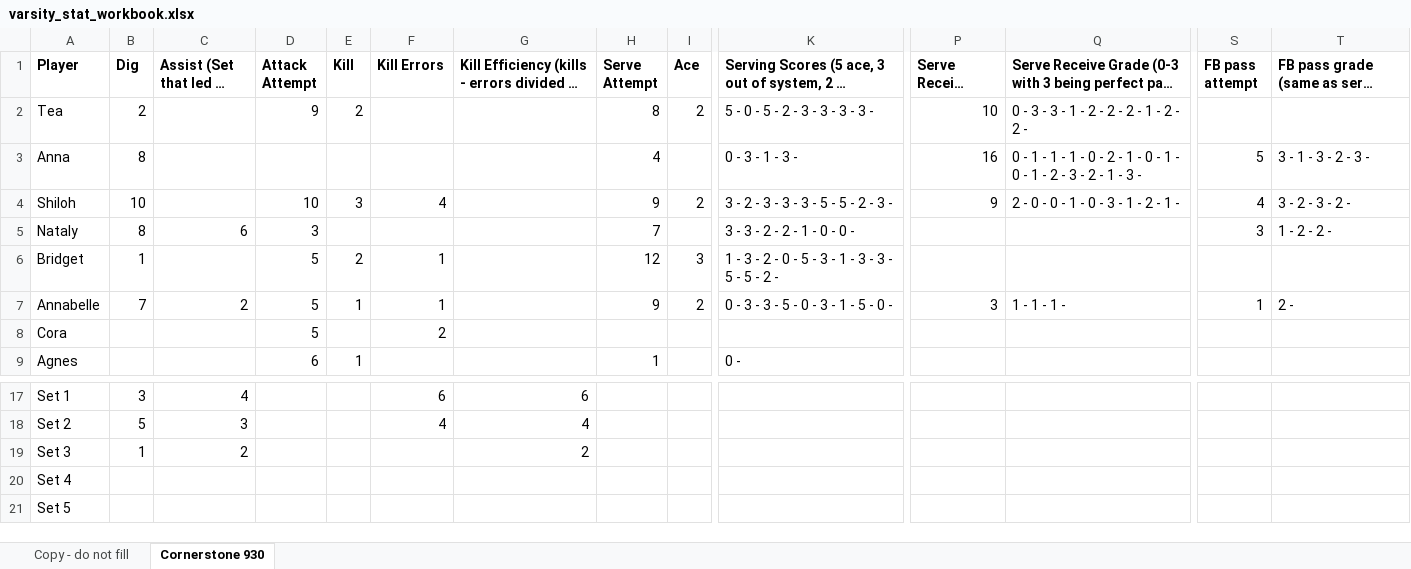
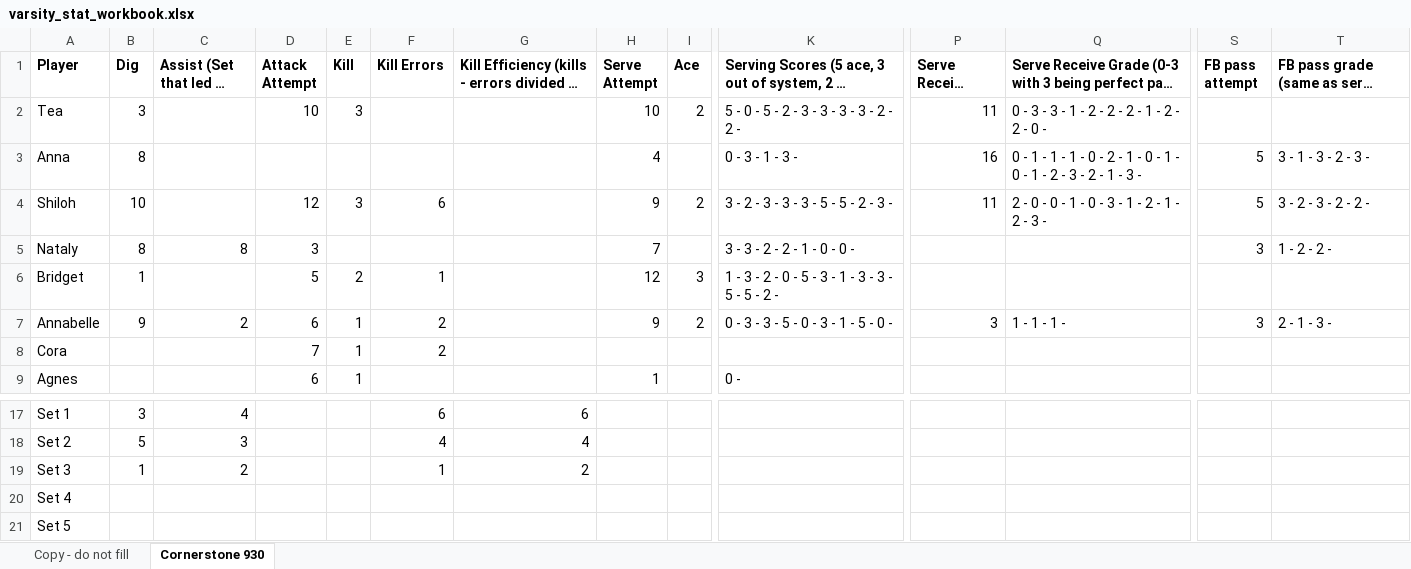
Before and after one commit to clancyred/defenders-volleyball, an Excel workbook: source/varsity_stat_workbook.xlsx, sheet Cornerstone 930, drawn as a sheet; only a part is shown, gaps mark what is left out; long unchanged cells end in …; values as stored, in another font and other column widths than the file's, no borders; charts and pictures not drawn; the diff names each change by its address in the sheet, - before the commit and + after, or states it on an @@ line.

Commit message:
Update stat workbook from Google Sheet

```diff
--- a/source/varsity_stat_workbook.xlsx (sheet Cornerstone 930)
+++ b/source/varsity_stat_workbook.xlsx (sheet Cornerstone 930)
-B2 (Dig): 2
+B2 (Dig): 3
-D2 (Attack Attempt): 9
+D2 (Attack Attempt): 10
-E2 (Kill): 2
+E2 (Kill): 3
-H2 (Serve Attempt): 8
+H2 (Serve Attempt): 10
-K2: 5 - 0 - 5 - 2 - 3 - 3 - 3 - 3 -
+K2: 5 - 0 - 5 - 2 - 3 - 3 - 3 - 3 - 2 - 2 -
-P2 (Serve Receive Attempt): 10
+P2 (Serve Receive Attempt): 11
-Q2: 0 - 3 - 3 - 1 - 2 - 2 - 2 - 1 - 2 - 2 -
+Q2: 0 - 3 - 3 - 1 - 2 - 2 - 2 - 1 - 2 - 2 - 0 -
-D4 (Attack Attempt): 10
+D4 (Attack Attempt): 12
-F4 (Kill Errors): 4
+F4 (Kill Errors): 6
-P4 (Serve Receive Attempt): 9
+P4 (Serve Receive Attempt): 11
-Q4: 2 - 0 - 0 - 1 - 0 - 3 - 1 - 2 - 1 -
+Q4: 2 - 0 - 0 - 1 - 0 - 3 - 1 - 2 - 1 - 2 - 3 -
-S4 (FB pass attempt): 4
+S4 (FB pass attempt): 5
-T4: 3 - 2 - 3 - 2 -
+T4: 3 - 2 - 3 - 2 - 2 -
-C5 (Assist (Set that led to Kill)): 6
+C5 (Assist (Set that led to Kill)): 8
-B7 (Dig): 7
+B7 (Dig): 9
-D7 (Attack Attempt): 5
+D7 (Attack Attempt): 6
-F7 (Kill Errors): 1
+F7 (Kill Errors): 2
-S7 (FB pass attempt): 1
+S7 (FB pass attempt): 3
-T7: 2 -
+T7: 2 - 1 - 3 -
-D8 (Attack Attempt): 5
+D8 (Attack Attempt): 7
-E8 (Kill): (empty)
+E8 (Kill): 1
-F19 (Kill Errors): (empty)
+F19 (Kill Errors): 1
```
